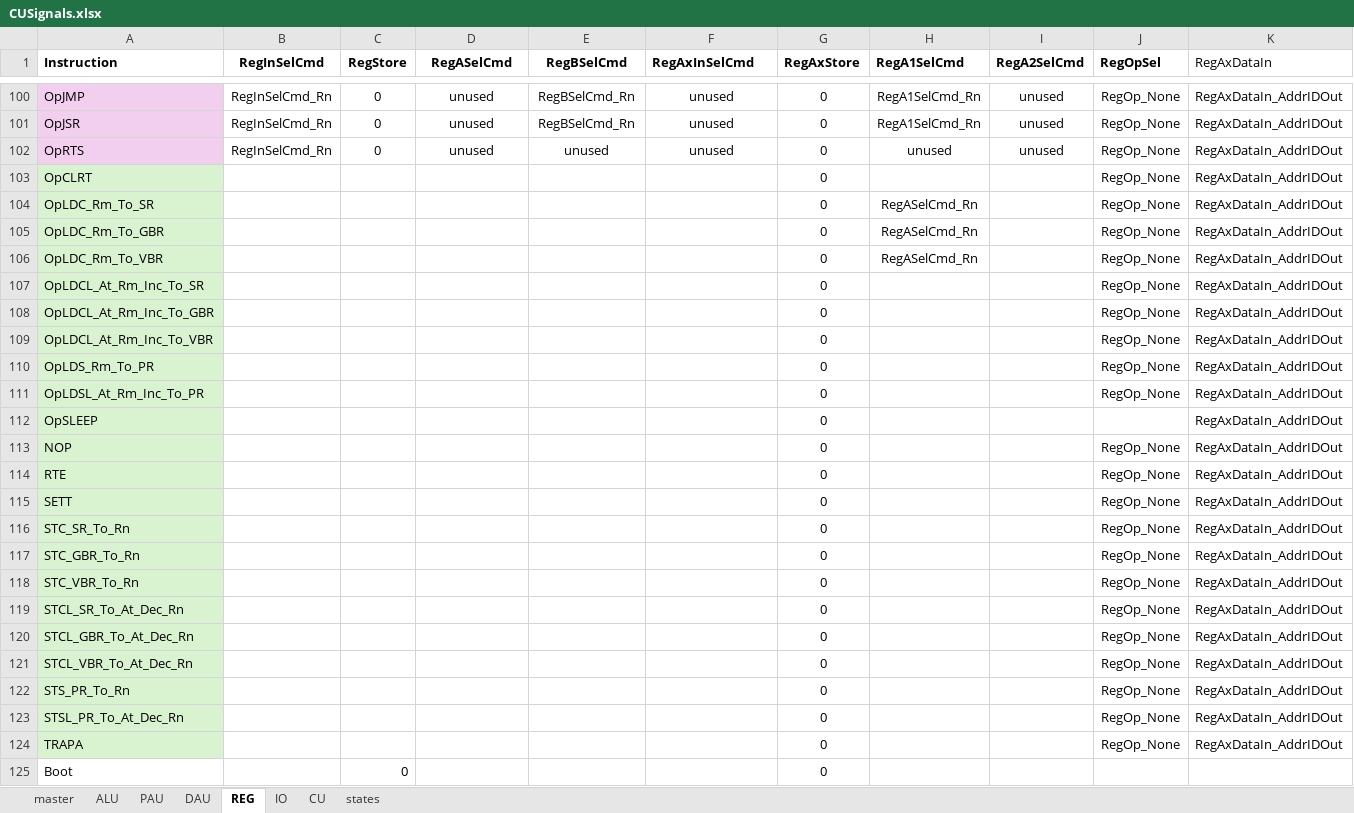
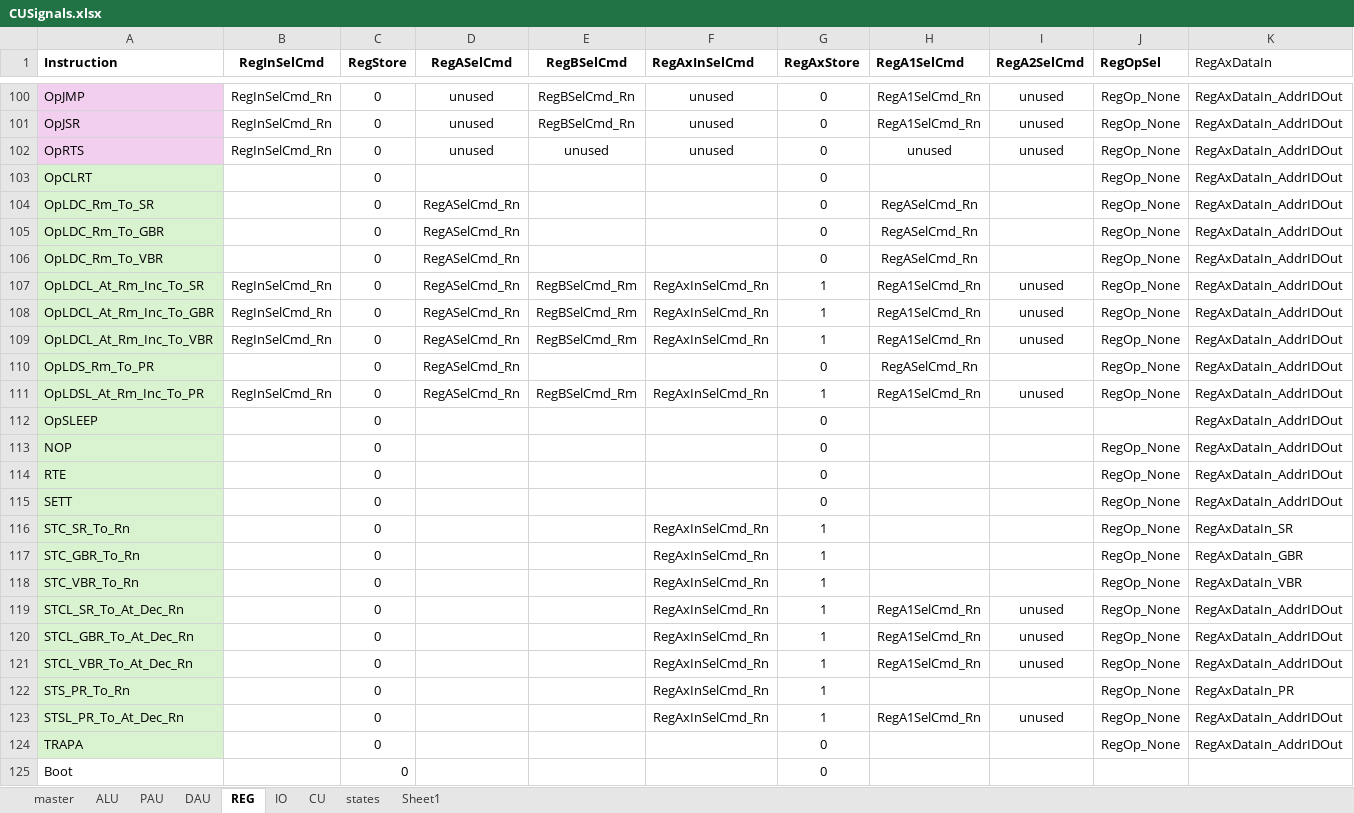
Before and after one commit to garrettknuf/EE188, an Excel workbook: HW2/autogen/CUSignals.xlsx, sheet REG, drawn as a sheet; only a part is shown, gaps mark what is left out; values as stored, in another font and other column widths than the file's, no borders; table styles not drawn; the diff names each change by its address in the sheet, - before the commit and + after, or states it on an @@ line.

```diff
--- a/HW2/autogen/CUSignals.xlsx (sheet REG)
+++ b/HW2/autogen/CUSignals.xlsx (sheet REG)
+sheet tab: Sheet1
-C103:C124 (RegStore): (empty)
+C103:C124 (RegStore): 0
-D104:D111 (RegASelCmd): (empty)
+D104:D111 (RegASelCmd): RegASelCmd_Rn
-B107:B109 (RegInSelCmd): (empty)
+B107:B109 (RegInSelCmd): RegInSelCmd_Rn
-E107:E109 (RegBSelCmd): (empty)
+E107:E109 (RegBSelCmd): RegBSelCmd_Rm
-F107:F109 (RegAxInSelCmd): (empty)
+F107:F109 (RegAxInSelCmd): RegAxInSelCmd_Rn
-G107:G109 (RegAxStore): 0
+G107:G109 (RegAxStore): 1
-H107:H109 (RegA1SelCmd): (empty)
+H107:H109 (RegA1SelCmd): RegA1SelCmd_Rn
-I107:I109 (RegA2SelCmd): (empty)
+I107:I109 (RegA2SelCmd): unused
-H110 (RegA1SelCmd): (empty)
+H110 (RegA1SelCmd): RegASelCmd_Rn
-B111 (RegInSelCmd): (empty)
+B111 (RegInSelCmd): RegInSelCmd_Rn
-E111 (RegBSelCmd): (empty)
+E111 (RegBSelCmd): RegBSelCmd_Rm
-F111 (RegAxInSelCmd): (empty)
+F111 (RegAxInSelCmd): RegAxInSelCmd_Rn
-G111 (RegAxStore): 0
+G111 (RegAxStore): 1
-H111 (RegA1SelCmd): (empty)
+H111 (RegA1SelCmd): RegA1SelCmd_Rn
-I111 (RegA2SelCmd): (empty)
+I111 (RegA2SelCmd): unused
-F116:F123 (RegAxInSelCmd): (empty)
+F116:F123 (RegAxInSelCmd): RegAxInSelCmd_Rn
-G116:G123 (RegAxStore): 0
+G116:G123 (RegAxStore): 1
-K116 (RegAxDataIn): RegAxDataIn_AddrIDOut
+K116 (RegAxDataIn): RegAxDataIn_SR
-K117 (RegAxDataIn): RegAxDataIn_AddrIDOut
+K117 (RegAxDataIn): RegAxDataIn_GBR
-K118 (RegAxDataIn): RegAxDataIn_AddrIDOut
+K118 (RegAxDataIn): RegAxDataIn_VBR
-H119:H121 (RegA1SelCmd): (empty)
+H119:H121 (RegA1SelCmd): RegA1SelCmd_Rn
-I119:I121 (RegA2SelCmd): (empty)
+I119:I121 (RegA2SelCmd): unused
-K122 (RegAxDataIn): RegAxDataIn_AddrIDOut
+K122 (RegAxDataIn): RegAxDataIn_PR
-H123 (RegA1SelCmd): (empty)
+H123 (RegA1SelCmd): RegA1SelCmd_Rn
-I123 (RegA2SelCmd): (empty)
+I123 (RegA2SelCmd): unused
```
Also changed, not shown: sheet master, sheet PAU, sheet CU, sheet IO, sheet states, sheet DAU, 1 more sheet, 16 other files.
